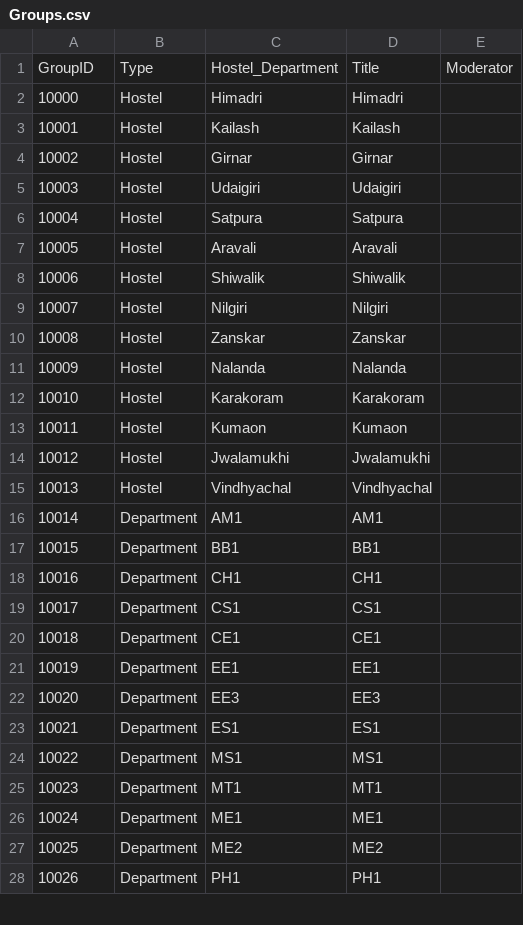
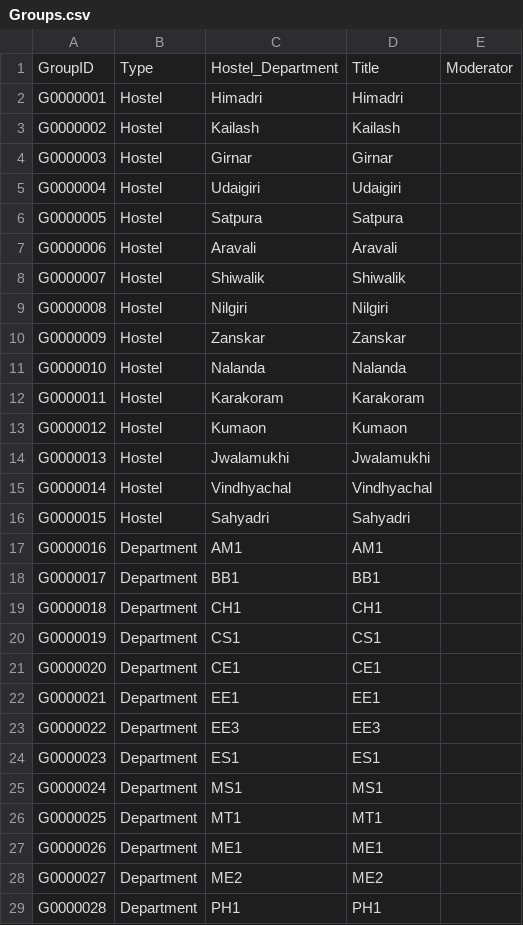
Before and after one commit to rajatbhardwaj1/power-saver-mode.h, a CSV file: data/Groups.csv, drawn as a sheet; only a part is shown; the diff covers the shown part only.

```diff
--- a/data/Groups.csv
+++ b/data/Groups.csv
@@ -1,28 +1,29 @@
 GroupID,Type,Hostel_Department,Title,Moderator
-10000,Hostel,Himadri,Himadri,
-10001,Hostel,Kailash,Kailash,
-10002,Hostel,Girnar,Girnar,
-10003,Hostel,Udaigiri,Udaigiri,
-10004,Hostel,Satpura,Satpura,
-10005,Hostel,Aravali,Aravali,
-10006,Hostel,Shiwalik,Shiwalik,
-10007,Hostel,Nilgiri,Nilgiri,
-10008,Hostel,Zanskar,Zanskar,
-10009,Hostel,Nalanda,Nalanda,
-10010,Hostel,Karakoram,Karakoram,
-10011,Hostel,Kumaon,Kumaon,
-10012,Hostel,Jwalamukhi,Jwalamukhi,
-10013,Hostel,Vindhyachal,Vindhyachal,
-10014,Department,AM1,AM1,
-10015,Department,BB1,BB1,
-10016,Department,CH1,CH1,
-10017,Department,CS1,CS1,
-10018,Department,CE1,CE1,
-10019,Department,EE1,EE1,
-10020,Department,EE3,EE3,
-10021,Department,ES1,ES1,
-10022,Department,MS1,MS1,
-10023,Department,MT1,MT1,
-10024,Department,ME1,ME1,
-10025,Department,ME2,ME2,
-10026,Department,PH1,PH1,
+G0000001,Hostel,Himadri,Himadri,
+G0000002,Hostel,Kailash,Kailash,
+G0000003,Hostel,Girnar,Girnar,
+G0000004,Hostel,Udaigiri,Udaigiri,
+G0000005,Hostel,Satpura,Satpura,
+G0000006,Hostel,Aravali,Aravali,
+G0000007,Hostel,Shiwalik,Shiwalik,
+G0000008,Hostel,Nilgiri,Nilgiri,
+G0000009,Hostel,Zanskar,Zanskar,
+G0000010,Hostel,Nalanda,Nalanda,
+G0000011,Hostel,Karakoram,Karakoram,
+G0000012,Hostel,Kumaon,Kumaon,
+G0000013,Hostel,Jwalamukhi,Jwalamukhi,
+G0000014,Hostel,Vindhyachal,Vindhyachal,
+G0000015,Hostel,Sahyadri,Sahyadri,
+G0000016,Department,AM1,AM1,
+G0000017,Department,BB1,BB1,
+G0000018,Department,CH1,CH1,
+G0000019,Department,CS1,CS1,
+G0000020,Department,CE1,CE1,
+G0000021,Department,EE1,EE1,
+G0000022,Department,EE3,EE3,
+G0000023,Department,ES1,ES1,
+G0000024,Department,MS1,MS1,
+G0000025,Department,MT1,MT1,
+G0000026,Department,ME1,ME1,
+G0000027,Department,ME2,ME2,
+G0000028,Department,PH1,PH1,
```
Also changed, not shown: 4 edited cells elsewhere in this file, 7 other files.
